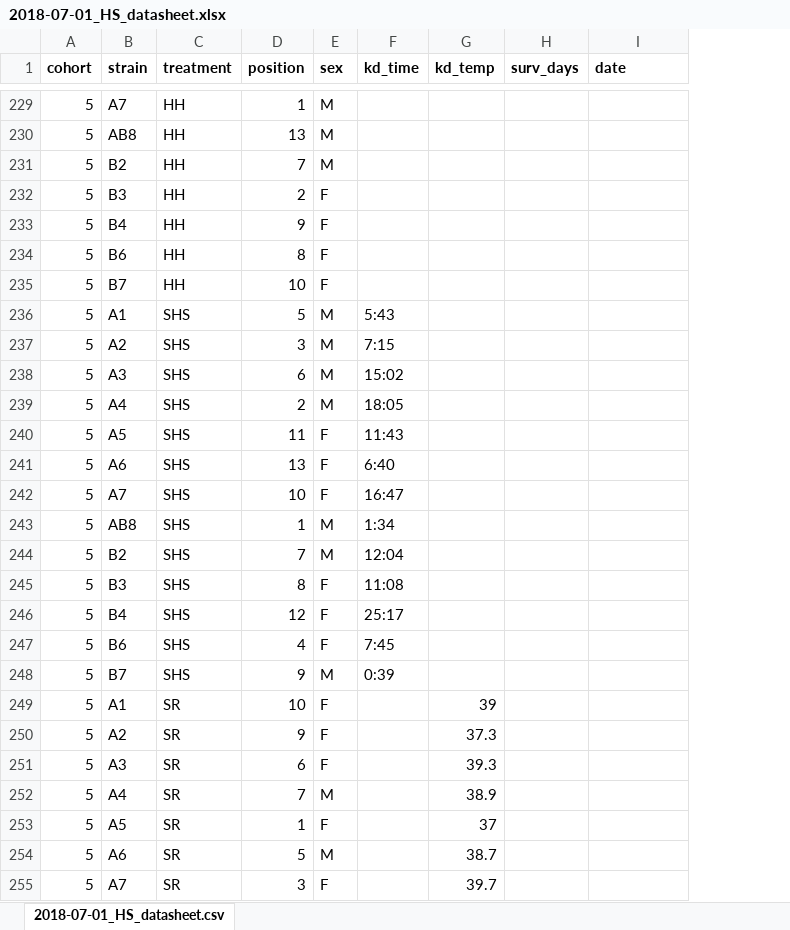
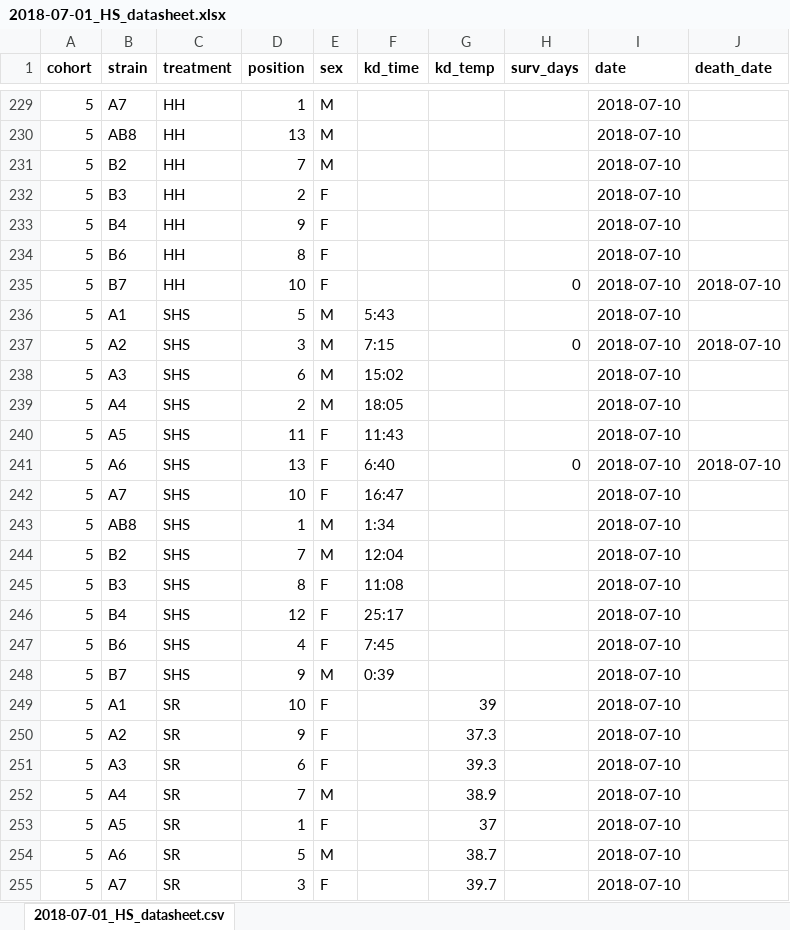
Before and after one commit to HannahHChu/Proteome_stability_project, an Excel workbook: Data/2018-07-01_HS_datasheet.xlsx, sheet 2018-07-01_HS_datasheet.csv, drawn as a sheet; only a part is shown, gaps mark what is left out; values as stored, in another font and other column widths than the file's, no borders; the diff covers the shown part only; the diff names each change by its address in the sheet, - before the commit and + after, or states it on an @@ line.

Commit message:
2018-07-10
added death date column

```diff
--- a/Data/2018-07-01_HS_datasheet.xlsx (sheet 2018-07-01_HS_datasheet.csv)
+++ b/Data/2018-07-01_HS_datasheet.xlsx (sheet 2018-07-01_HS_datasheet.csv)
+column J (death_date), rows 235-241: 2018-07-10 |  | 2018-07-10 |  |  |  | 2018-07-10
-I229:I255 (date): (empty)
+I229:I255 (date): 2018-07-10
-H235 (surv_days): (empty)
+H235 (surv_days): 0
-H237 (surv_days): (empty)
+H237 (surv_days): 0
-H241 (surv_days): (empty)
+H241 (surv_days): 0
```
Also changed, not shown: 32 edited cells elsewhere in this sheet, 1 other file.
